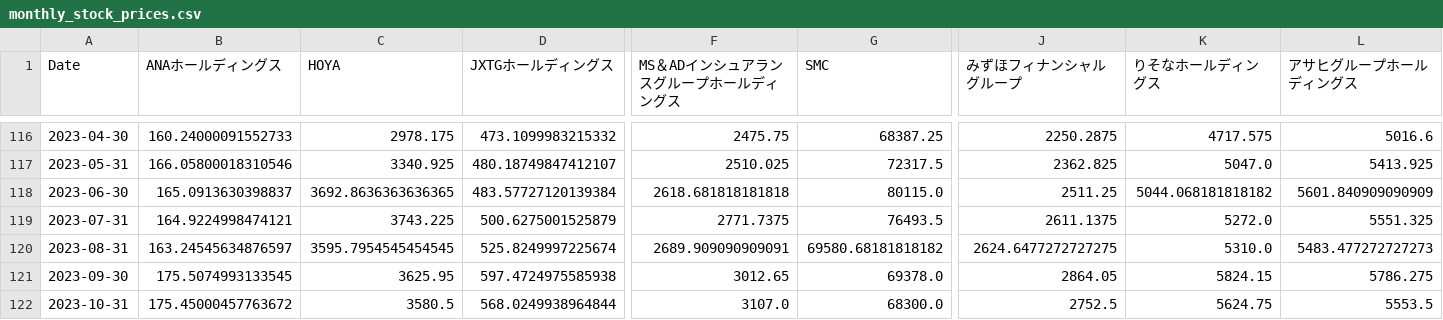
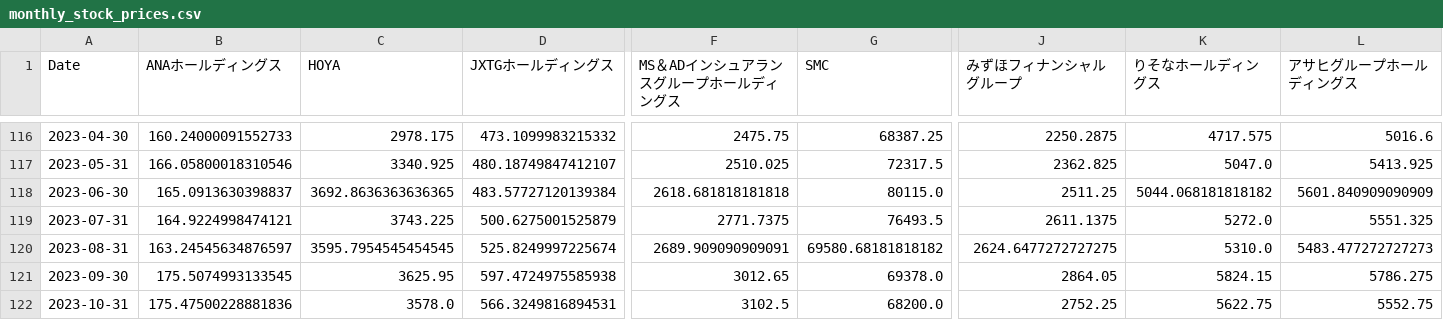
Before and after one commit to aguilarklyno/Fukuhara-Seminar, a CSV file: 23_10_06_week-01/monthly_stock_prices.csv, drawn as a sheet; only a part is shown, gaps mark what is left out; the diff covers the shown part only; the diff names each change by its address in the sheet, - before the commit and + after, or states it on an @@ line.

```diff
--- a/23_10_06_week-01/monthly_stock_prices.csv
+++ b/23_10_06_week-01/monthly_stock_prices.csv
-B122 (ANAホールディングス): 175.45000457763672
+B122 (ANAホールディングス): 175.47500228881836
-C122 (HOYA): 3580.5
+C122 (HOYA): 3578.0
-D122 (JXTGホールディングス): 568.0249938964844
+D122 (JXTGホールディングス): 566.3249816894531
-F122 (MS＆ADインシュアランスグループホールディングス): 3107.0
+F122 (MS＆ADインシュアランスグループホールディングス): 3102.5
-G122 (SMC): 68300.0
+G122 (SMC): 68200.0
-J122 (みずほフィナンシャルグループ): 2752.5
+J122 (みずほフィナンシャルグループ): 2752.25
-K122 (りそなホールディングス): 5624.75
+K122 (りそなホールディングス): 5622.75
-L122 (アサヒグループホールディングス): 5553.5
+L122 (アサヒグループホールディングス): 5552.75
```
Also changed, not shown: 73 edited cells elsewhere in this file, 3 other files.
